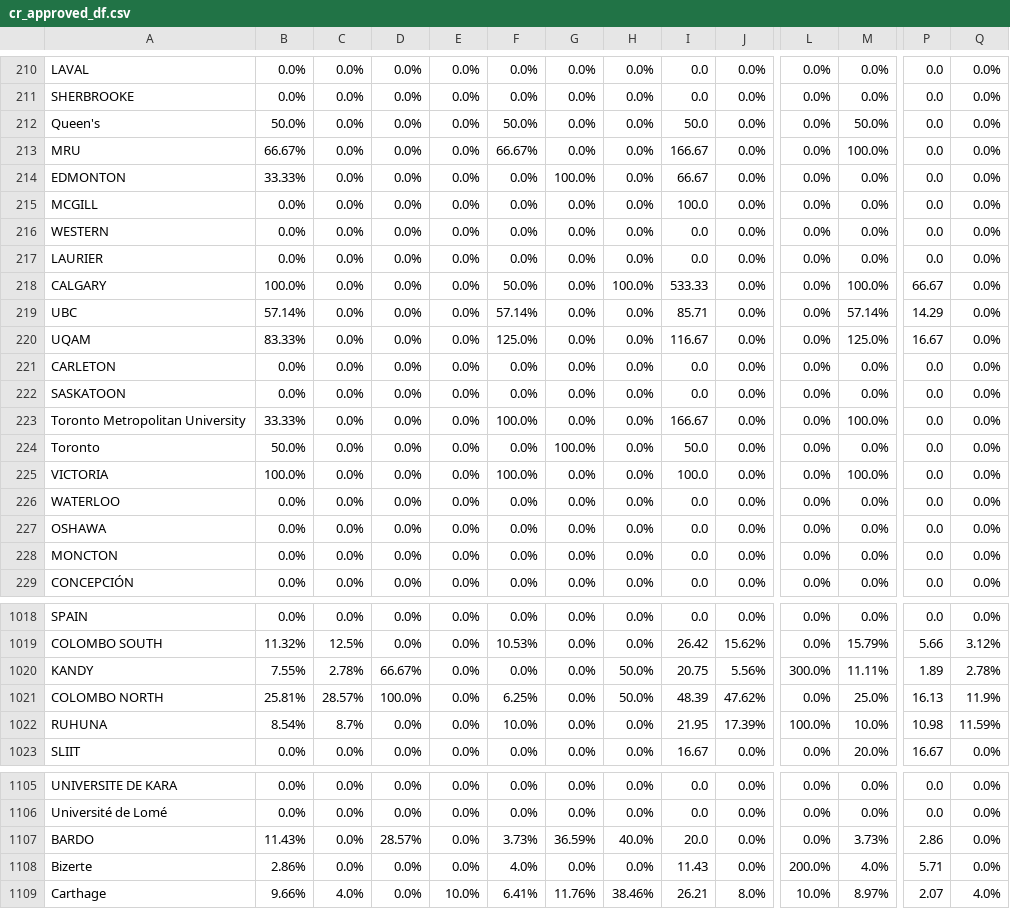
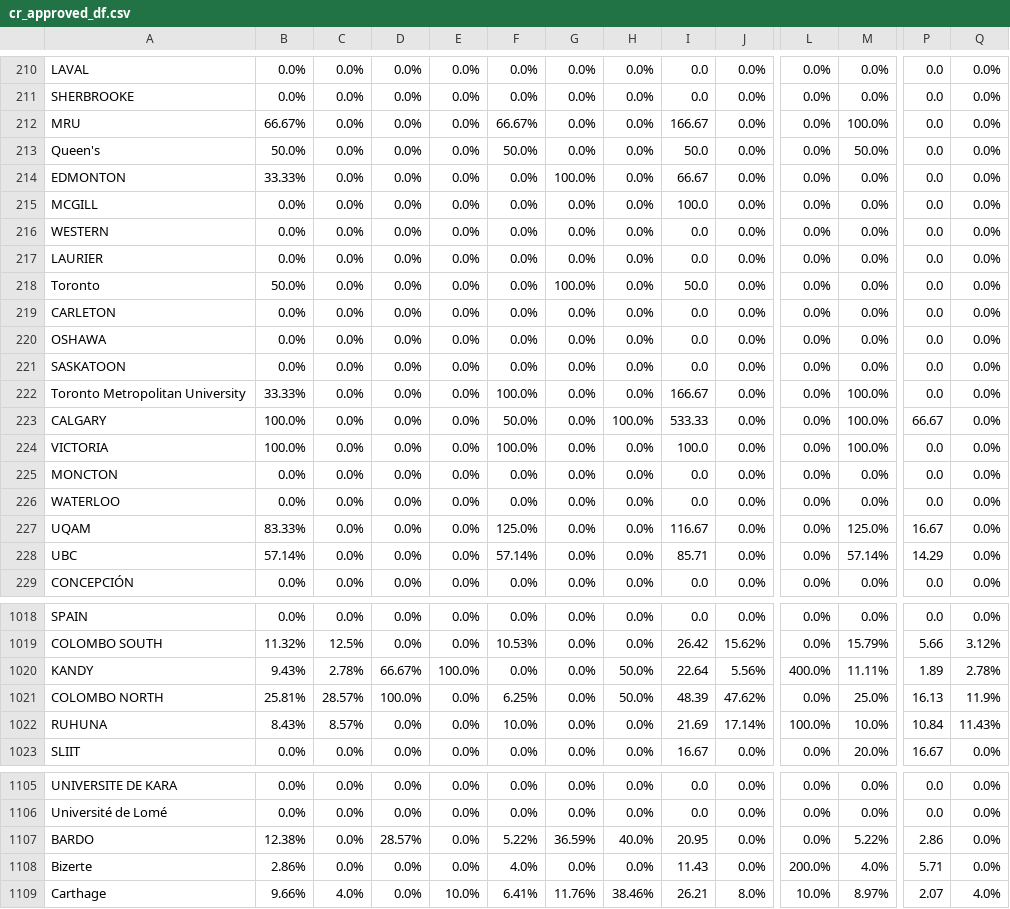
Before and after one commit to AIESEC-LK/data-pipeline, a CSV file: cr_approved_df.csv, drawn as a sheet; only a part is shown, gaps mark what is left out; the diff covers the shown part only; the diff names each change by its address in the sheet, - before the commit and + after, or states it on an @@ line.

```diff
--- a/cr_approved_df.csv
+++ b/cr_approved_df.csv
@@ row 213 moved to row 212: MRU @@
@@ row 224 moved to row 218: Toronto @@
@@ row 227 moved to row 220: OSHAWA @@
@@ row 218 moved to row 223: CALGARY @@
@@ row 228 moved to row 225: MONCTON @@
@@ row 220 moved to row 227: UQAM @@
@@ row 219 moved to row 228: UBC @@
-B1020: 7.55%
+B1020: 9.43%
-E1020: 0.0%
+E1020: 100.0%
-I1020: 20.75
+I1020: 22.64
-L1020: 300.0%
+L1020: 400.0%
-B1022: 8.54%
+B1022: 8.43%
-C1022: 8.7%
+C1022: 8.57%
-I1022: 21.95
+I1022: 21.69
-J1022: 17.39%
+J1022: 17.14%
-P1022: 10.98
+P1022: 10.84
-Q1022: 11.59%
+Q1022: 11.43%
-B1107: 11.43%
+B1107: 12.38%
-F1107: 3.73%
+F1107: 5.22%
-I1107: 20.0
+I1107: 20.95
-M1107: 3.73%
+M1107: 5.22%
```
Also changed, not shown: 29 moved rows and 2 edited cells elsewhere in this file, abs_df.csv, cr_accepted_df.csv, 3 other files.
